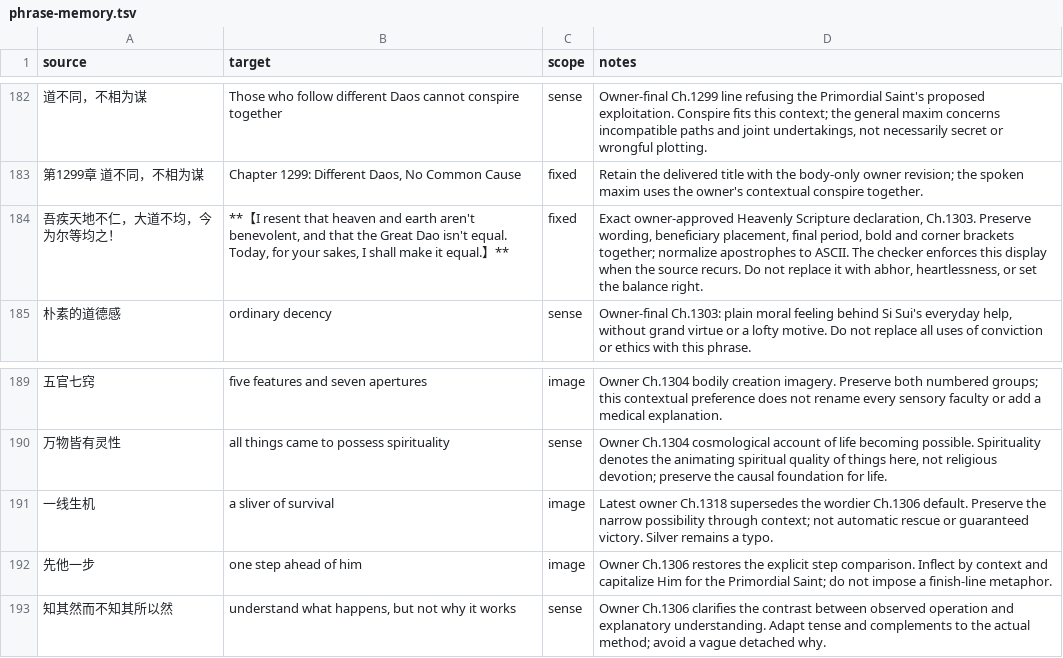
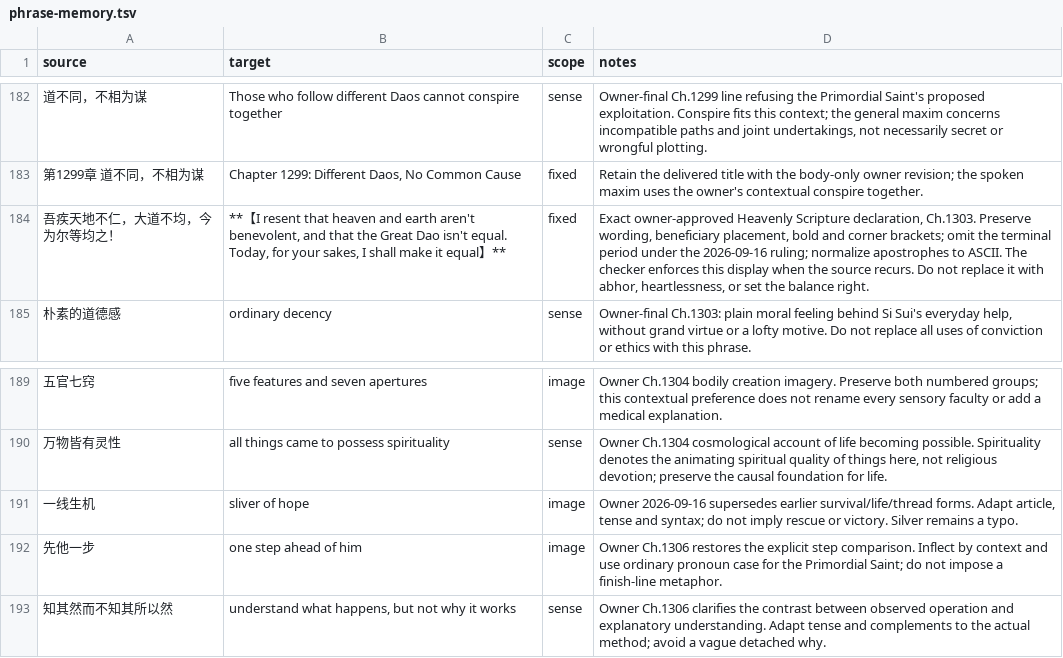
Before and after one commit to RoyUnconquerable/Translation, a TSV file: chatgpt/glossary/phrase-memory.tsv, drawn as a sheet; only a part is shown, gaps mark what is left out.

```diff
--- a/chatgpt/glossary/phrase-memory.tsv
+++ b/chatgpt/glossary/phrase-memory.tsv
@@ -183,3 +183,3 @@ source	target	scope	notes
 第1299章 道不同，不相为谋	Chapter 1299: Different Daos, No Common Cause	fixed	Retain the delivered title with the body-only owner revision; the spoken maxim uses the owner's contextual conspire together.
-吾疾天地不仁，大道不均，今为尔等均之！	**【I resent that heaven and earth aren't benevolent, and that the Great Dao isn't equal. Today, for your sakes, I shall make it equal.】**	fixed	Exact owner-approved Heavenly Scripture declaration, Ch.1303. Preserve wording, beneficiary placement, final period, bold and corner brackets together; normalize apostrophes to ASCII. The checker enforces this display when the source recurs. Do not replace it with abhor, heartlessness, or set the balance right.
+吾疾天地不仁，大道不均，今为尔等均之！	**【I resent that heaven and earth aren't benevolent, and that the Great Dao isn't equal. Today, for your sakes, I shall make it equal】**	fixed	Exact owner-approved Heavenly Scripture declaration, Ch.1303. Preserve wording, beneficiary placement, bold and corner brackets; omit the terminal period under the 2026-09-16 ruling; normalize apostrophes to ASCII. The checker enforces this display when the source recurs. Do not replace it with abhor, heartlessness, or set the balance right.
 朴素的道德感	ordinary decency	sense	Owner-final Ch.1303: plain moral feeling behind Si Sui's everyday help, without grand virtue or a lofty motive. Do not replace all uses of conviction or ethics with this phrase.
@@ -190,4 +190,4 @@ source	target	scope	notes
 万物皆有灵性	all things came to possess spirituality	sense	Owner Ch.1304 cosmological account of life becoming possible. Spirituality denotes the animating spiritual quality of things here, not religious devotion; preserve the causal foundation for life.
-一线生机	a sliver of survival	image	Latest owner Ch.1318 supersedes the wordier Ch.1306 default. Preserve the narrow possibility through context; not automatic rescue or guaranteed victory. Silver remains a typo.
-先他一步	one step ahead of him	image	Owner Ch.1306 restores the explicit step comparison. Inflect by context and capitalize Him for the Primordial Saint; do not impose a finish-line metaphor.
+一线生机	sliver of hope	image	Owner 2026-09-16 supersedes earlier survival/life/thread forms. Adapt article, tense and syntax; do not imply rescue or victory. Silver remains a typo.
+先他一步	one step ahead of him	image	Owner Ch.1306 restores the explicit step comparison. Inflect by context and use ordinary pronoun case for the Primordial Saint; do not impose a finish-line metaphor.
 知其然而不知其所以然	understand what happens, but not why it works	sense	Owner Ch.1306 clarifies the contrast between observed operation and explanatory understanding. Adapt tense and complements to the actual method; avoid a vague detached why.
```
Also changed, not shown: chatgpt/glossary/entities.tsv, chatgpt/glossary/terminology.tsv, 23 other files.
